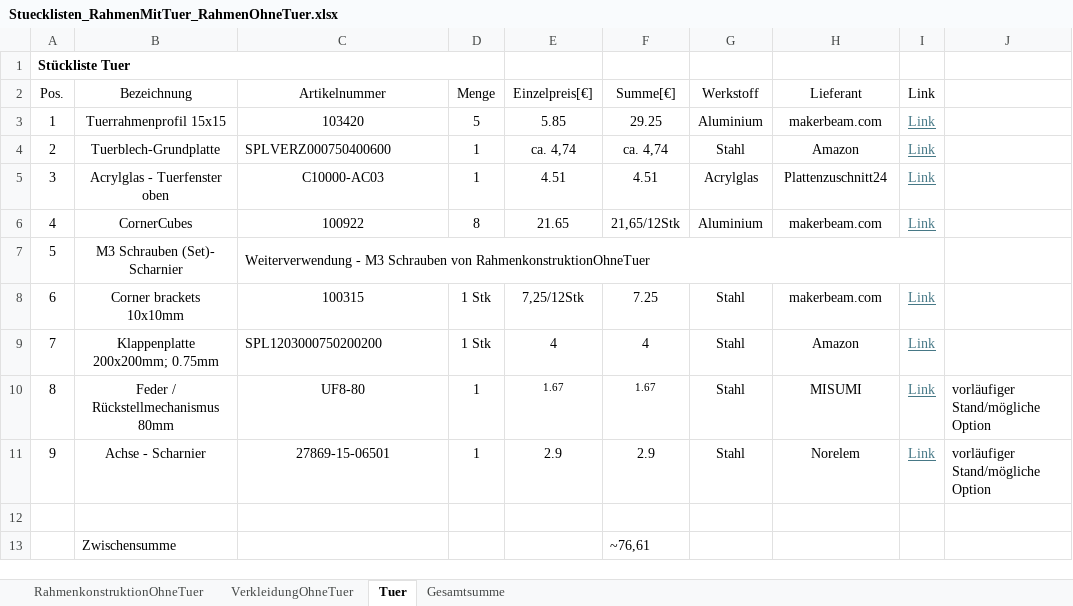
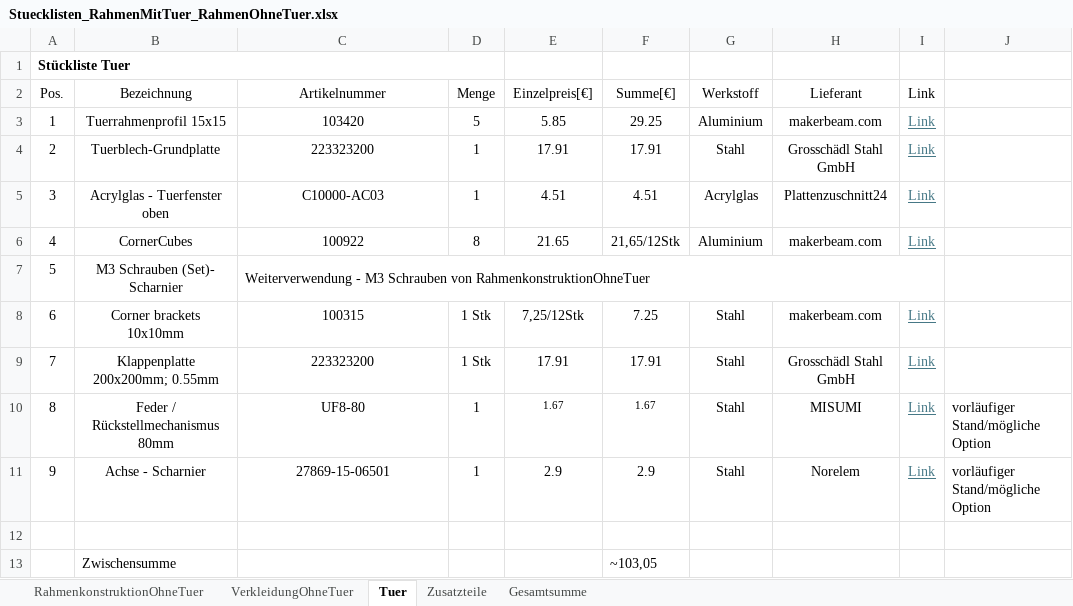
Before and after one commit to FlorianKunzcoding/CandyMachine_Watermelon, an Excel workbook: Stuecklisten/Stuecklisten_RahmenMitTuer_RahmenOhneTuer.xlsx, sheet Tuer, drawn as a sheet; values as stored, in another font and other column widths than the file's, no borders; the diff names each change by its address in the sheet, - before the commit and + after, or states it on an @@ line.

Commit message:
Update Stuecklisten_RahmenMitTuer_RahmenOhneTuer.xlsx

```diff
--- a/Stuecklisten/Stuecklisten_RahmenMitTuer_RahmenOhneTuer.xlsx (sheet Tuer)
+++ b/Stuecklisten/Stuecklisten_RahmenMitTuer_RahmenOhneTuer.xlsx (sheet Tuer)
+sheet tab: Zusatzteile
-C4 (Artikelnummer): SPLVERZ000750400600
+C4 (Artikelnummer): 223323200
-C4 alignment: left
+C4 alignment: center
-E4 (Einzelpreis[€]): ca. 4,74
+E4 (Einzelpreis[€]): 17.91
-F4 (Summe[€]): ca. 4,74
+F4 (Summe[€]): 17.91
-H4 (Lieferant): Amazon
+H4 (Lieferant): Grosschädl Stahl GmbH
-B9 (Bezeichnung): Klappenplatte 200x200mm; 0.75mm
+B9 (Bezeichnung): Klappenplatte 200x200mm; 0.55mm
-C9 (Artikelnummer): SPL1203000750200200
+C9 (Artikelnummer): 223323200
-C9 alignment: left
+C9 alignment: center
-E9 (Einzelpreis[€]): 4
+E9 (Einzelpreis[€]): 17.91
-F9 (Summe[€]): 4
+F9 (Summe[€]): 17.91
-H9 (Lieferant): Amazon
+H9 (Lieferant): Grosschädl Stahl GmbH
-F13 (Summe[€]): ~76,61
+F13 (Summe[€]): ~103,05
```
Also changed, not shown: sheet Gesamtsumme, sheet VerkleidungOhneTuer.
